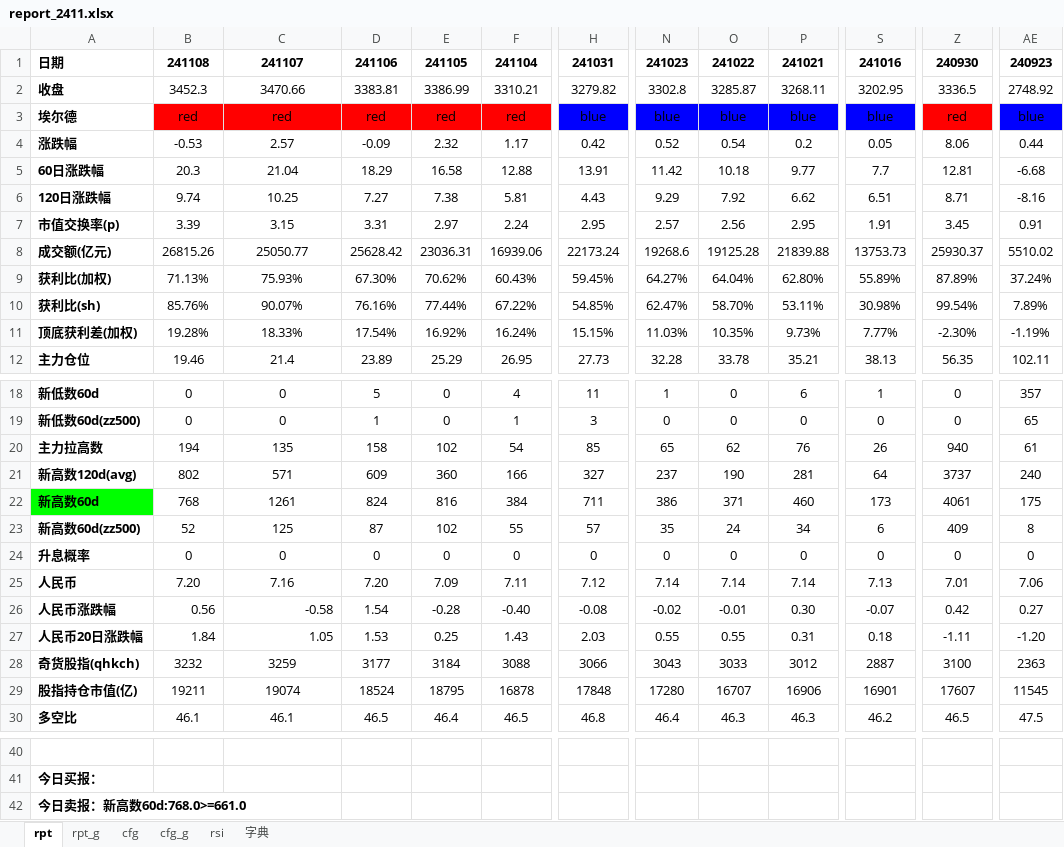
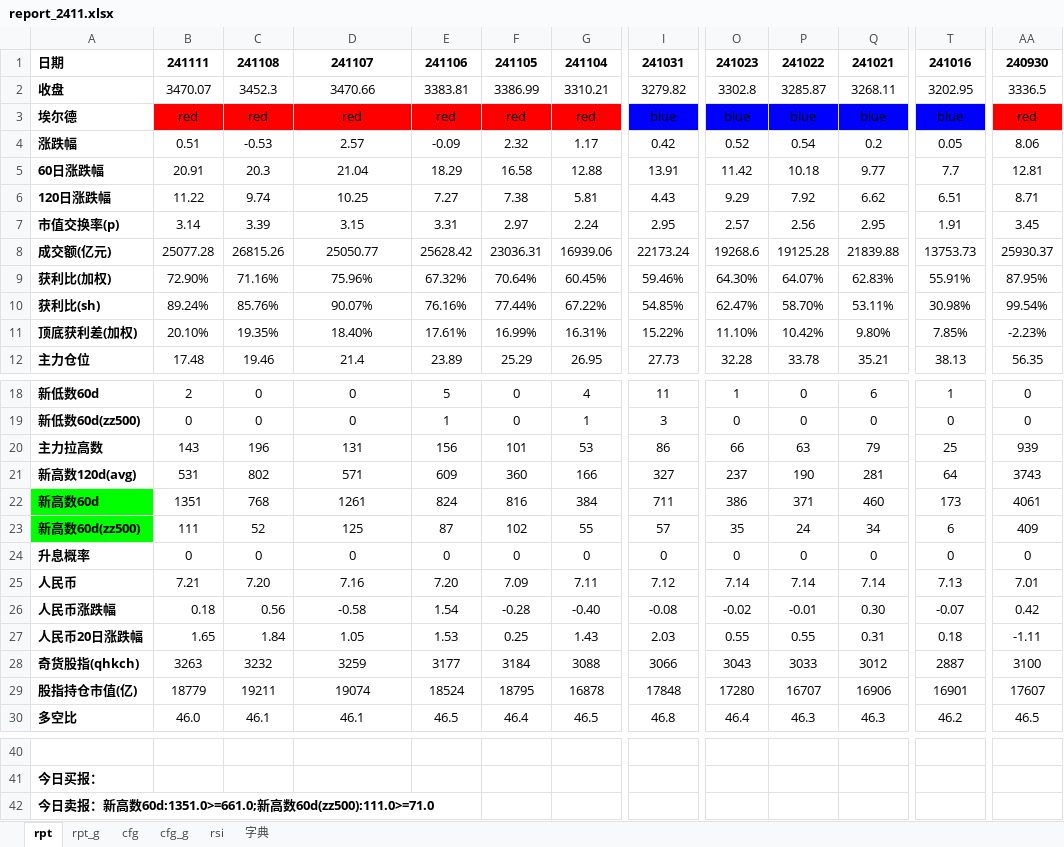
Before and after one commit to aixingkong/view, an Excel workbook: report_2411.xlsx, sheet rpt, drawn as a sheet; only a part is shown, gaps mark what is left out; values as stored, in another font and other column widths than the file's, no borders; conditional formats not drawn; removed rows and columns are numbered as before the commit, all else as after; rows hold the shown columns only; the diff covers the shown part only; the diff names each change by its address in the sheet, - before the commit and + after, or states it on an @@ line.

```diff
--- a/report_2411.xlsx (sheet rpt)
+++ b/report_2411.xlsx (sheet rpt)
+column B, rows 1-8: 241111 | 3470.07 | red | 0.51 | 20.91 | 11.22 | 3.14 | 25077.28; row 10: 89.24%; row 12: 17.48; rows 18-30: 2 | 0 | 143 | 531 | 1351 | 111 | 0 | 7.21 | 0.18 | 1.65 | 3263 | 18779 | 46.0
-column AE, rows 1-8: 240923 | 2748.92 | blue | 0.44 | -6.68 | -8.16 | 0.91 | 5510.02; row 10: 7.89%; row 12: 102.11; rows 18-30: 357 | 65 | 61 | 240 | 175 | 8 | 0 | 7.06 | 0.27 | -1.20 | 2363 | 11545 | 47.5
-row 9: 获利比(加权) | 71.13% | 75.93% | 67.30% | 70.62% | 60.43% | 59.45% | 64.27% | 64.04% | 62.80% | 55.89% | 87.89% | 37.24%
+row 9: 获利比(加权) | 72.90% | 71.16% | 75.96% | 67.32% | 70.64% | 60.45% | 59.46% | 64.30% | 64.07% | 62.83% | 55.91% | 87.95%
-row 11: 顶底获利差(加权) | 19.28% | 18.33% | 17.54% | 16.92% | 16.24% | 15.15% | 11.03% | 10.35% | 9.73% | 7.77% | -2.30% | -1.19%
+row 11: 顶底获利差(加权) | 20.10% | 19.35% | 18.40% | 17.61% | 16.99% | 16.31% | 15.22% | 11.10% | 10.42% | 9.80% | 7.85% | -2.23%
-C20: 194
+C20: 196
-D20: 135
+D20: 131
-E20: 158
+E20: 156
-F20: 102
+F20: 101
-G20: 54
+G20: 53
-I20: 85
+I20: 86
-O20: 65
+O20: 66
-P20: 62
+P20: 63
-Q20: 76
+Q20: 79
-T20: 26
+T20: 25
-AA20: 940
+AA20: 939
-AA21: 3737
+AA21: 3743
-A23 fill: none
+A23 fill: #00FF00
-D26:D27 alignment: right
+D26:D27 alignment: center
-A42: 今日卖报：新高数60d:768.0>=661.0
+A42: 今日卖报：新高数60d:1351.0>=661.0;新高数60d(zz500):111.0>=71.0
```
Also changed, not shown: 7 edited cells elsewhere in this sheet, sheet rpt_g, 8 other files.
